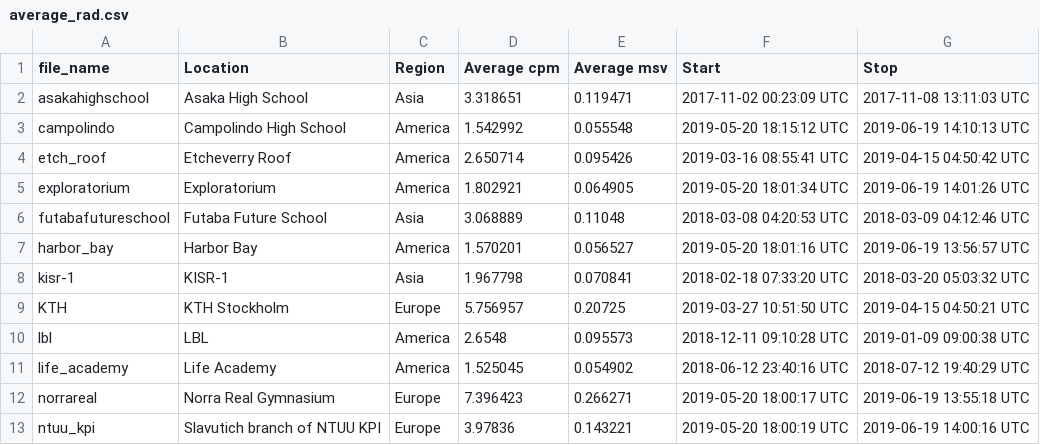
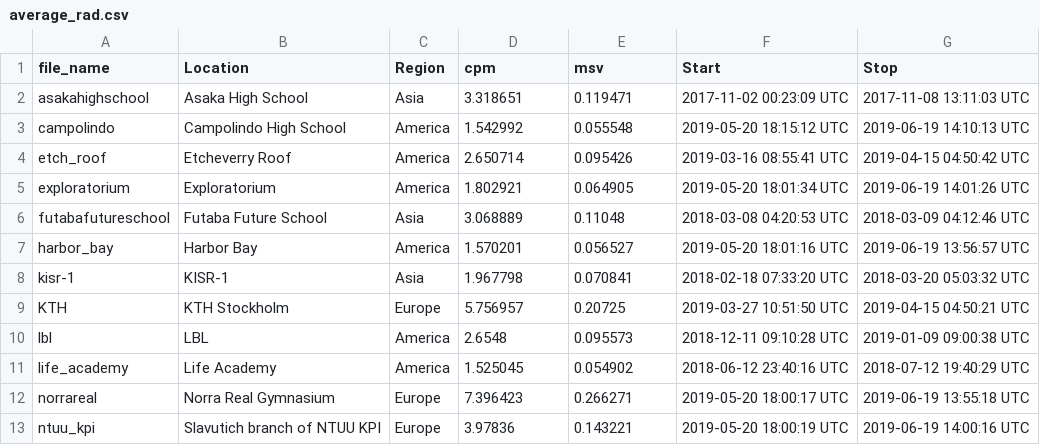
Before and after one commit to bearing/dosenet-web, a CSV file: regional-plots/generated/average_rad.csv, drawn as a sheet.

Commit message:
new generated files

```diff
--- a/regional-plots/generated/average_rad.csv
+++ b/regional-plots/generated/average_rad.csv
@@ -1,2 +1,2 @@
-file_name,Location,Region,Average cpm,Average msv,Start,Stop
+file_name,Location,Region,cpm,msv,Start,Stop
 asakahighschool,Asaka High School,Asia,3.318651,0.119471,2017-11-02 00:23:09 UTC,2017-11-08 13:11:03 UTC
```
Also changed, not shown: 6 other files.
